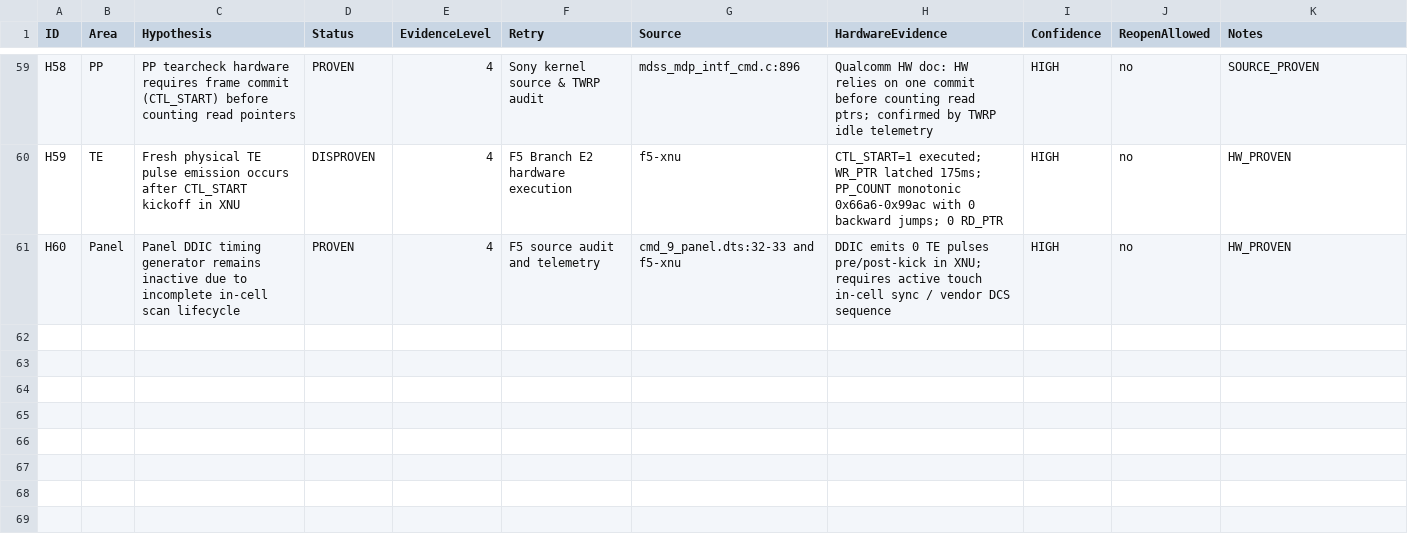
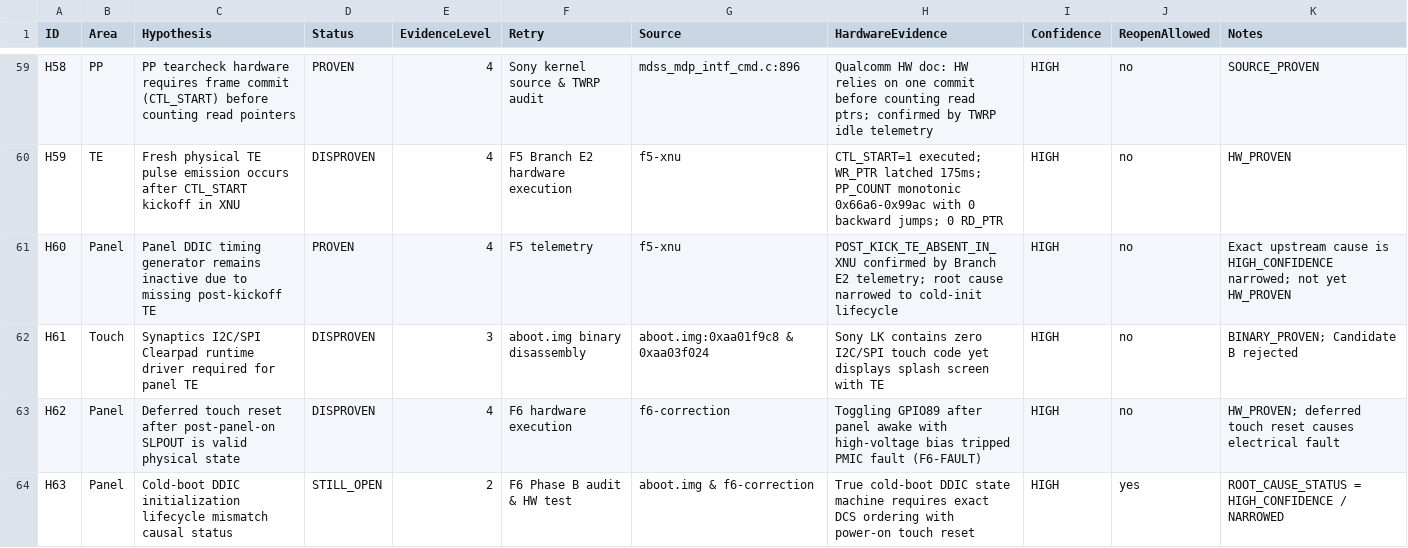
Before and after one commit to lechaukha12/xnu-xzs, a CSV file: docs/XZS_D8_M8_EVIDENCE_LEDGER.csv, drawn as a sheet; only a part is shown, gaps mark what is left out.

Commit message:
docs: record D8-M8 F6 panel in-cell synchronization root cause, LK disassembly audit, and ledger updates

```diff
--- a/docs/XZS_D8_M8_EVIDENCE_LEDGER.csv
+++ b/docs/XZS_D8_M8_EVIDENCE_LEDGER.csv
@@ -60,2 +60,5 @@ H58,PP,PP tearcheck hardware requires frame commit (CTL_START) before counting r
 H59,TE,Fresh physical TE pulse emission occurs after CTL_START kickoff in XNU,DISPROVEN,4,F5 Branch E2 hardware execution,f5-xnu,CTL_START=1 executed; WR_PTR latched 175ms; PP_COUNT monotonic 0x66a6-0x99ac with 0 backward jumps; 0 RD_PTR,HIGH,no,HW_PROVEN
-H60,Panel,Panel DDIC timing generator remains inactive due to incomplete in-cell scan lifecycle,PROVEN,4,F5 source audit and telemetry,cmd_9_panel.dts:32-33 and f5-xnu,DDIC emits 0 TE pulses pre/post-kick in XNU; requires active touch in-cell sync / vendor DCS sequence,HIGH,no,HW_PROVEN
+H60,Panel,Panel DDIC timing generator remains inactive due to missing post-kickoff TE,PROVEN,4,F5 telemetry,f5-xnu,POST_KICK_TE_ABSENT_IN_XNU confirmed by Branch E2 telemetry; root cause narrowed to cold-init lifecycle,HIGH,no,Exact upstream cause is HIGH_CONFIDENCE narrowed; not yet HW_PROVEN
+H61,Touch,Synaptics I2C/SPI Clearpad runtime driver required for panel TE,DISPROVEN,3,aboot.img binary disassembly,aboot.img:0xaa01f9c8 & 0xaa03f024,Sony LK contains zero I2C/SPI touch code yet displays splash screen with TE,HIGH,no,BINARY_PROVEN; Candidate B rejected
+H62,Panel,Deferred touch reset after post-panel-on SLPOUT is valid physical state,DISPROVEN,4,F6 hardware execution,f6-correction,Toggling GPIO89 after panel awake with high-voltage bias tripped PMIC fault (F6-FAULT),HIGH,no,HW_PROVEN; deferred touch reset causes electrical fault
+H63,Panel,Cold-boot DDIC initialization lifecycle mismatch causal status,STILL_OPEN,2,F6 Phase B audit & HW test,aboot.img & f6-correction,True cold-boot DDIC state machine requires exact DCS ordering with power-on touch reset,HIGH,yes,ROOT_CAUSE_STATUS = HIGH_CONFIDENCE / NARROWED
```
Also changed, not shown: 1 other file.
